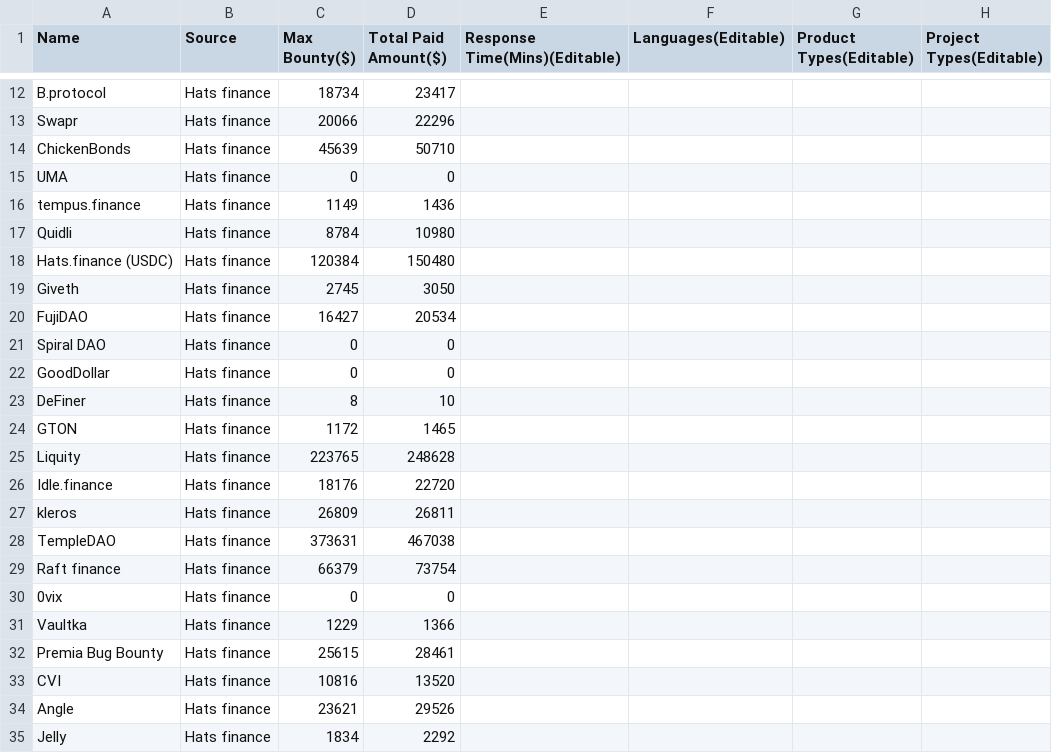
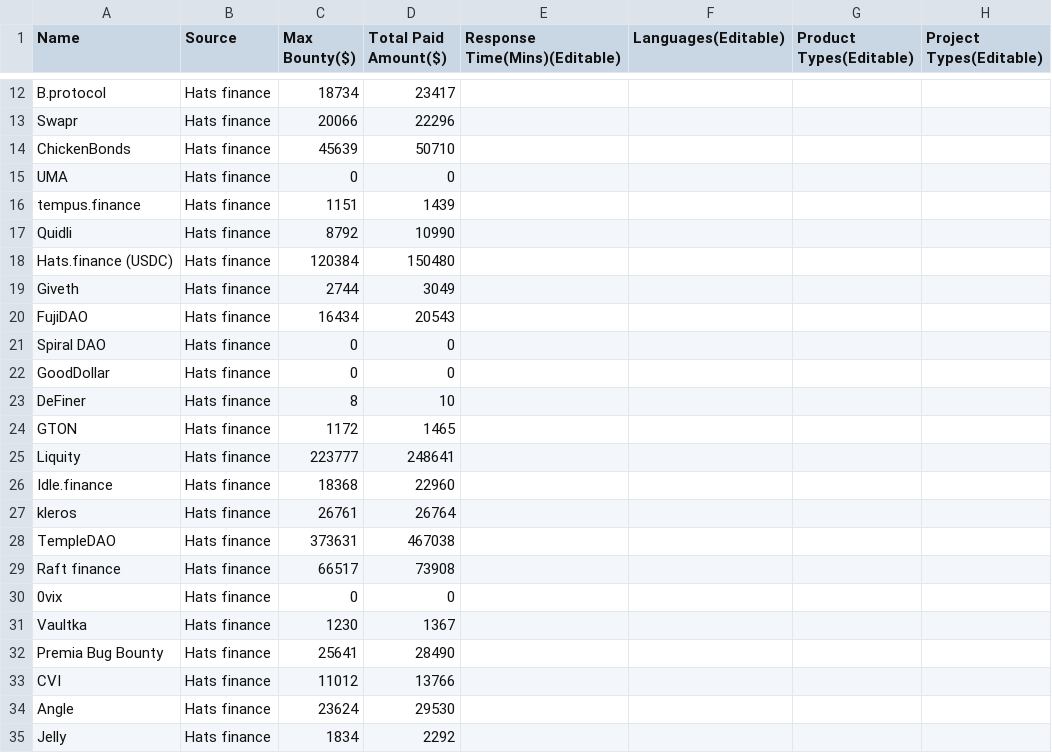
Before and after one commit to solodit/solodit_content, a CSV file: bug_bounties/hats_finance.csv, drawn as a sheet; only a part is shown, gaps mark what is left out; the diff covers the shown part only; the diff names each change by its address in the sheet, - before the commit and + after, or states it on an @@ line.

```diff
--- a/bug_bounties/hats_finance.csv
+++ b/bug_bounties/hats_finance.csv
-C16 (Max Bounty($)): 1149
+C16 (Max Bounty($)): 1151
-D16 (Total Paid Amount($)): 1436
+D16 (Total Paid Amount($)): 1439
-C17 (Max Bounty($)): 8784
+C17 (Max Bounty($)): 8792
-D17 (Total Paid Amount($)): 10980
+D17 (Total Paid Amount($)): 10990
-C19 (Max Bounty($)): 2745
+C19 (Max Bounty($)): 2744
-D19 (Total Paid Amount($)): 3050
+D19 (Total Paid Amount($)): 3049
-C20 (Max Bounty($)): 16427
+C20 (Max Bounty($)): 16434
-D20 (Total Paid Amount($)): 20534
+D20 (Total Paid Amount($)): 20543
-C25 (Max Bounty($)): 223765
+C25 (Max Bounty($)): 223777
-D25 (Total Paid Amount($)): 248628
+D25 (Total Paid Amount($)): 248641
-C26 (Max Bounty($)): 18176
+C26 (Max Bounty($)): 18368
-D26 (Total Paid Amount($)): 22720
+D26 (Total Paid Amount($)): 22960
-C27 (Max Bounty($)): 26809
+C27 (Max Bounty($)): 26761
-D27 (Total Paid Amount($)): 26811
+D27 (Total Paid Amount($)): 26764
-C29 (Max Bounty($)): 66379
+C29 (Max Bounty($)): 66517
-D29 (Total Paid Amount($)): 73754
+D29 (Total Paid Amount($)): 73908
-C31 (Max Bounty($)): 1229
+C31 (Max Bounty($)): 1230
-D31 (Total Paid Amount($)): 1366
+D31 (Total Paid Amount($)): 1367
-C32 (Max Bounty($)): 25615
+C32 (Max Bounty($)): 25641
-D32 (Total Paid Amount($)): 28461
+D32 (Total Paid Amount($)): 28490
-C33 (Max Bounty($)): 10816
+C33 (Max Bounty($)): 11012
-D33 (Total Paid Amount($)): 13520
+D33 (Total Paid Amount($)): 13766
-C34 (Max Bounty($)): 23621
+C34 (Max Bounty($)): 23624
-D34 (Total Paid Amount($)): 29526
+D34 (Total Paid Amount($)): 29530
```
Also changed, not shown: 11 edited cells elsewhere in this file, bug_bounties/immunefi.csv.
